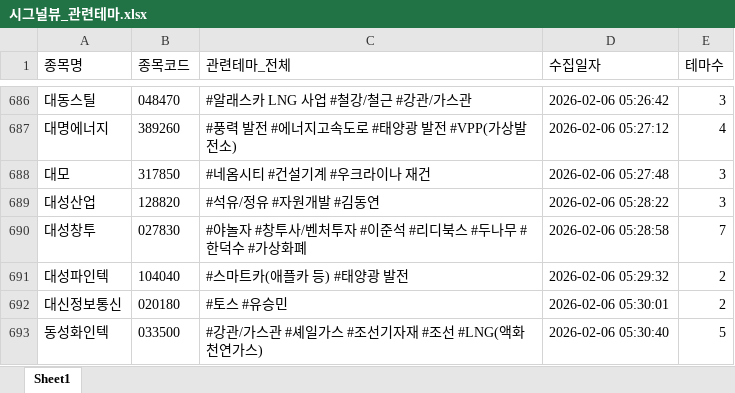
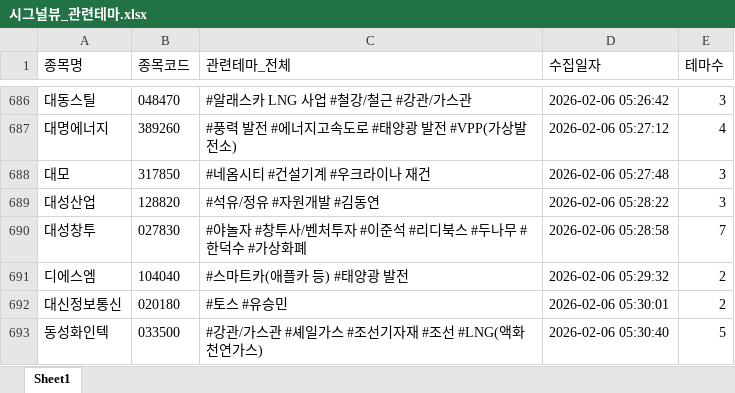
Before and after one commit to office4867-boop/Sang1000-bot, an Excel workbook: 시그널뷰_관련테마.xlsx, sheet Sheet1, drawn as a sheet; only a part is shown, gaps mark what is left out; values as stored, in another font and other column widths than the file's, no borders; the diff names each change by its address in the sheet, - before the commit and + after, or states it on an @@ line.

```diff
--- a/시그널뷰_관련테마.xlsx (sheet Sheet1)
+++ b/시그널뷰_관련테마.xlsx (sheet Sheet1)
-A691 (종목명): 대성파인텍
+A691 (종목명): 디에스엠
```
Also changed, not shown: 시그널뷰_기업개요.xlsx, 시그널뷰_테마별 기업개요.xlsx, 2 other files.
